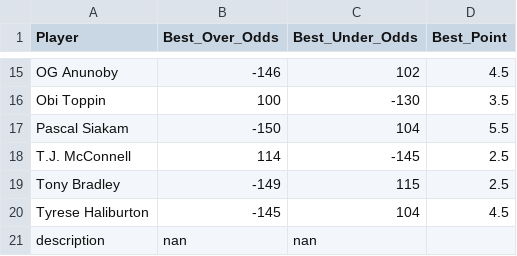
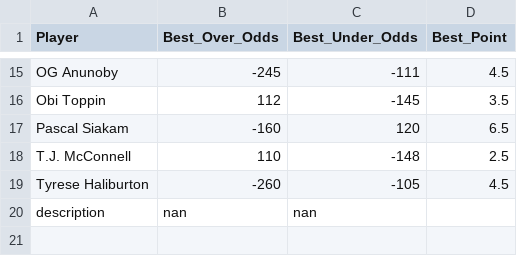
Before and after one commit to SebbyJM/nba-betting-pairs, a CSV file: Cleaned_Best_Odds_REBOUNDS.csv, drawn as a sheet; only a part is shown, gaps mark what is left out; removed rows and columns are numbered as before the commit, all else as after; the diff covers the shown part only; the diff names each change by its address in the sheet, - before the commit and + after, or states it on an @@ line.

```diff
--- a/Cleaned_Best_Odds_REBOUNDS.csv
+++ b/Cleaned_Best_Odds_REBOUNDS.csv
-B15 (Best_Over_Odds): -146
+B15 (Best_Over_Odds): -245
-C15 (Best_Under_Odds): 102
+C15 (Best_Under_Odds): -111
-B16 (Best_Over_Odds): 100
+B16 (Best_Over_Odds): 112
-C16 (Best_Under_Odds): -130
+C16 (Best_Under_Odds): -145
-B17 (Best_Over_Odds): -150
+B17 (Best_Over_Odds): -160
-C17 (Best_Under_Odds): 104
+C17 (Best_Under_Odds): 120
-D17 (Best_Point): 5.5
+D17 (Best_Point): 6.5
-B18 (Best_Over_Odds): 114
+B18 (Best_Over_Odds): 110
-C18 (Best_Under_Odds): -145
+C18 (Best_Under_Odds): -148
-row 19: Tony Bradley | -149 | 115 | 2.5
-B19 (Best_Over_Odds): -145
+B19 (Best_Over_Odds): -260
-C19 (Best_Under_Odds): 104
+C19 (Best_Under_Odds): -105
```
Also changed, not shown: 32 edited cells elsewhere in this file, Cleaned_Best_Odds_ASSISTS.csv, Final_Projections_POINTS.csv, 9 other files.
